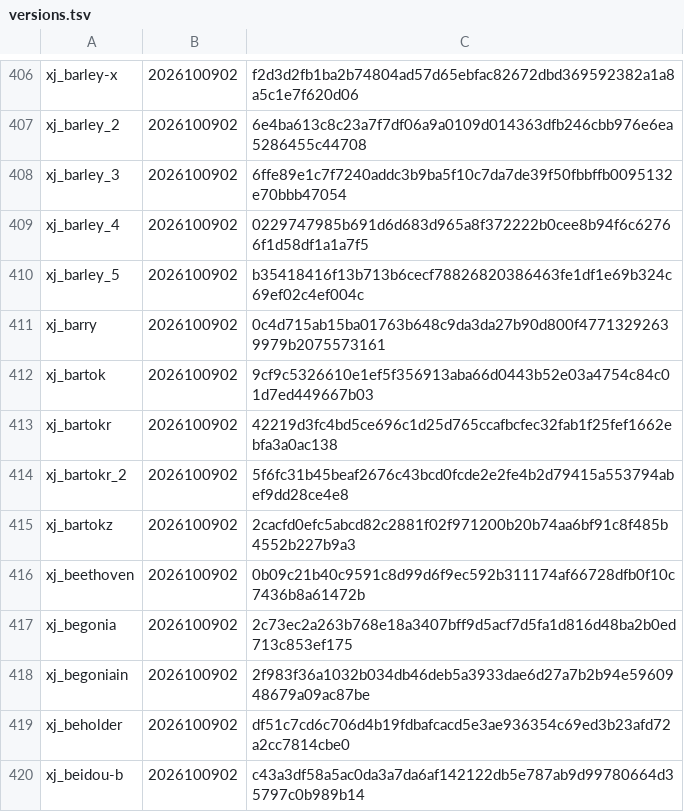
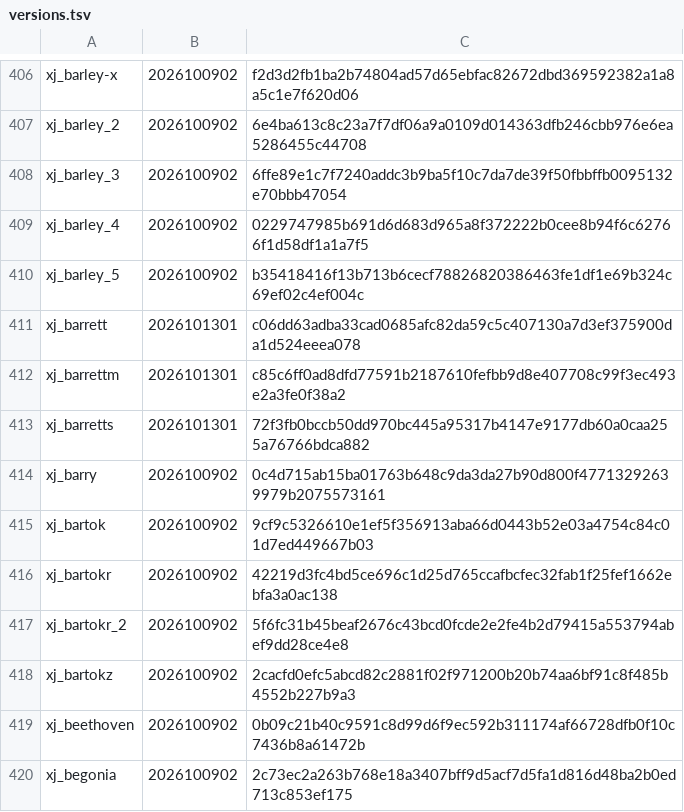
Before and after one commit to L0NE-6/Magisk-DeviceSpoofer, a TSV file: update/versions.tsv, drawn as a sheet; only a part is shown, gaps mark what is left out; the shorter side is filled out with more unchanged rows.

```diff
--- a/update/versions.tsv
+++ b/update/versions.tsv
@@ -410,2 +410,5 @@ xj_barley_4	2026100902	0229747985b691d6d683d965a8f372222b0cee8b94f6c62766f1d58df
 xj_barley_5	2026100902	b35418416f13b713b6cecf78826820386463fe1df1e69b324c69ef02c4ef004c
+xj_barrett	2026101301	c06dd63adba33cad0685afc82da59c5c407130a7d3ef375900da1d524eeea078
+xj_barrettm	2026101301	c85c6ff0ad8dfd77591b2187610fefbb9d8e407708c99f3ec493e2a3fe0f38a2
+xj_barretts	2026101301	72f3fb0bccb50dd970bc445a95317b4147e9177db60a0caa255a76766bdca882
 xj_barry	2026100902	0c4d715ab15ba01763b648c9da3da27b90d800f47713292639979b2075573161
```
Also changed, not shown: 8 other files.
